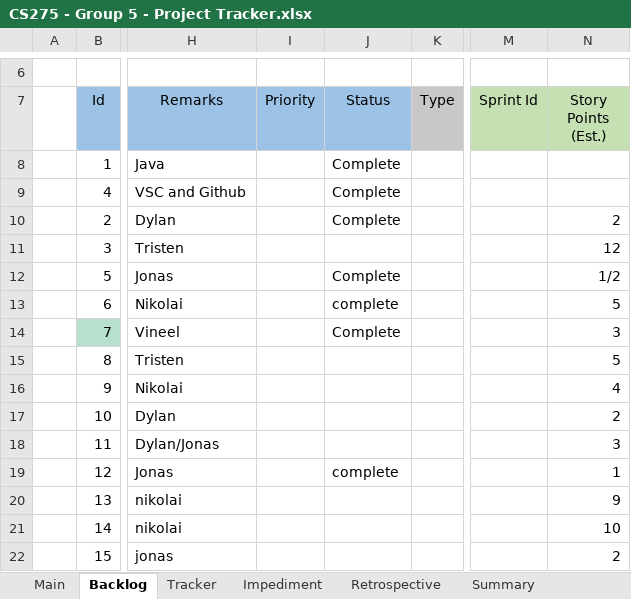
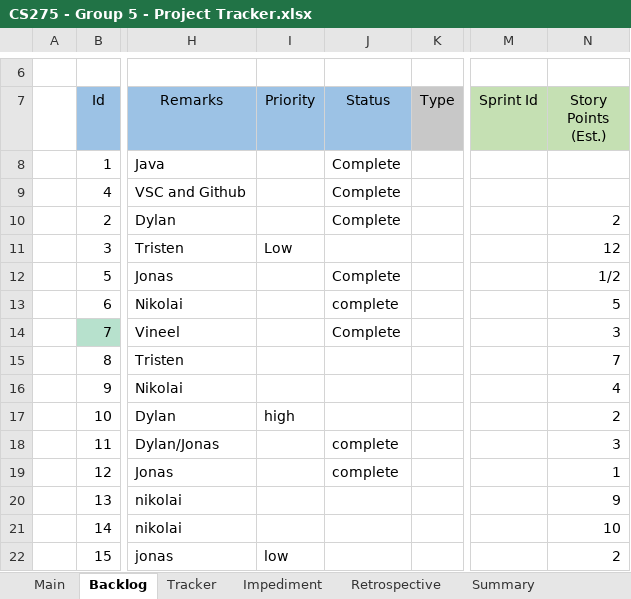
Before and after one commit to vineella/SE-class-parking-garage, an Excel workbook: CS275 - Group 5 - Project Tracker.xlsx, sheet Backlog, drawn as a sheet; only a part is shown, gaps mark what is left out; values as stored, in another font and other column widths than the file's, no borders; charts and pictures and conditional formats not drawn; the diff covers the shown part only; the diff names each change by its address in the sheet, - before the commit and + after, or states it on an @@ line.

Commit message:
Add files via upload

```diff
--- a/CS275 - Group 5 - Project Tracker.xlsx (sheet Backlog)
+++ b/CS275 - Group 5 - Project Tracker.xlsx (sheet Backlog)
-I11 (Priority): (empty)
+I11 (Priority): Low
-N15 (Story Points (Est.)): 5
+N15 (Story Points (Est.)): 7
-I17 (Priority): (empty)
+I17 (Priority): high
-J18 (Status): (empty)
+J18 (Status): complete
-I22 (Priority): (empty)
+I22 (Priority): low
```
Also changed, not shown: 9 added rows and 4 edited cells elsewhere in this sheet, charts or pictures.
